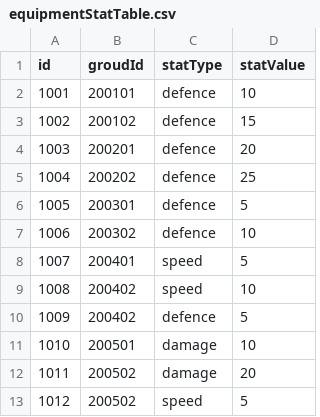
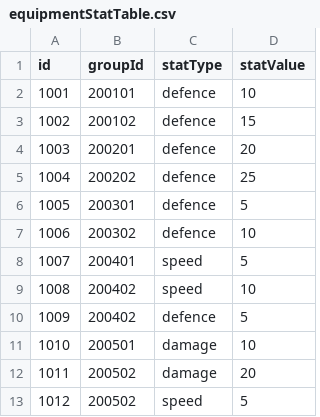
Before and after one commit to FarmProtject/Farm, a CSV file: Assets/Resources/DataTables/Item/equipmentStatTable.csv, drawn as a sheet.

```diff
--- a/Assets/Resources/DataTables/Item/equipmentStatTable.csv
+++ b/Assets/Resources/DataTables/Item/equipmentStatTable.csv
@@ -1,2 +1,2 @@
-id,groudId,statType,statValue
+id,groupId,statType,statValue
 1001,200101,defence,10
```
Also changed, not shown: 20 other files.
